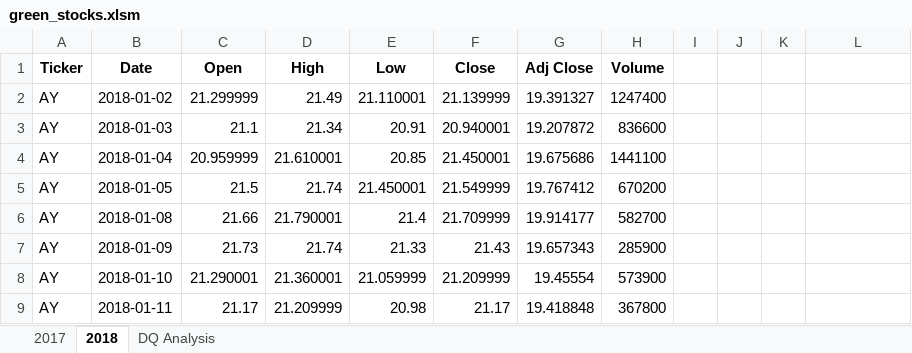
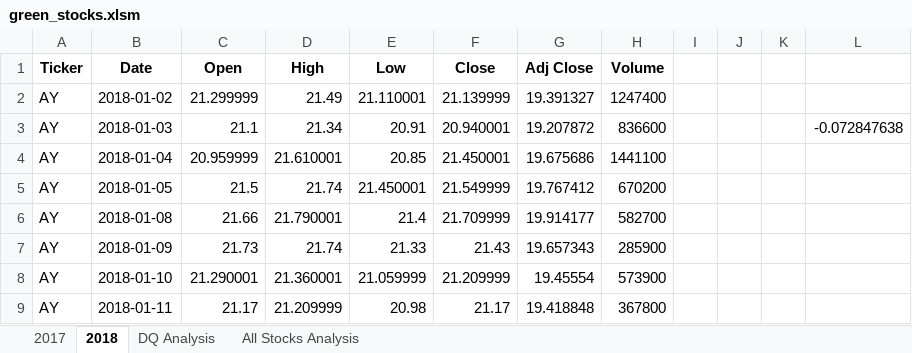
Before and after one commit to VeraFleming/stock-analysis, an Excel workbook: green_stocks.xlsm, sheet 2018, drawn as a sheet; only a part is shown; values as stored, in another font and other column widths than the file's, no borders; the diff names each change by its address in the sheet, - before the commit and + after, or states it on an @@ line.

```diff
--- a/green_stocks.xlsm (sheet 2018)
+++ b/green_stocks.xlsm (sheet 2018)
+sheet tab: All Stocks Analysis
-L3: (empty)
+L3: -0.072847638
```
